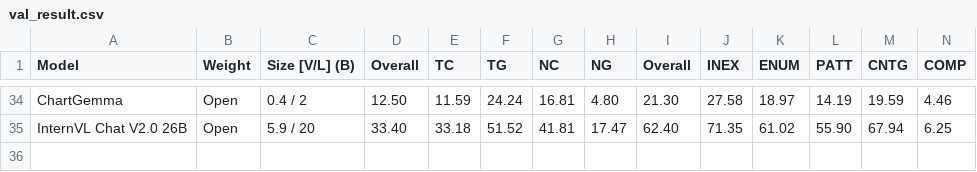
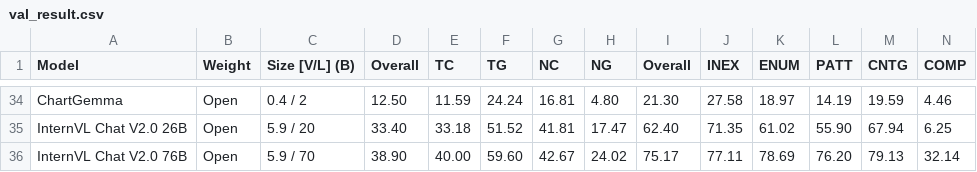
Before and after one commit to charxiv/charxiv.github.io, a CSV file: data/val_result.csv, drawn as a sheet; only a part is shown, gaps mark what is left out; the diff names each change by its address in the sheet, - before the commit and + after, or states it on an @@ line.

Commit message:
add internvl76b

```diff
--- a/data/val_result.csv
+++ b/data/val_result.csv
+row 36: InternVL Chat V2.0 76B | Open | 5.9 / 70 | 38.90 | 40.00 | 59.60 | 42.67 | 24.02 | 75.17 | 77.11 | 78.69 | 76.20 | 79.13 | 32.14
```
